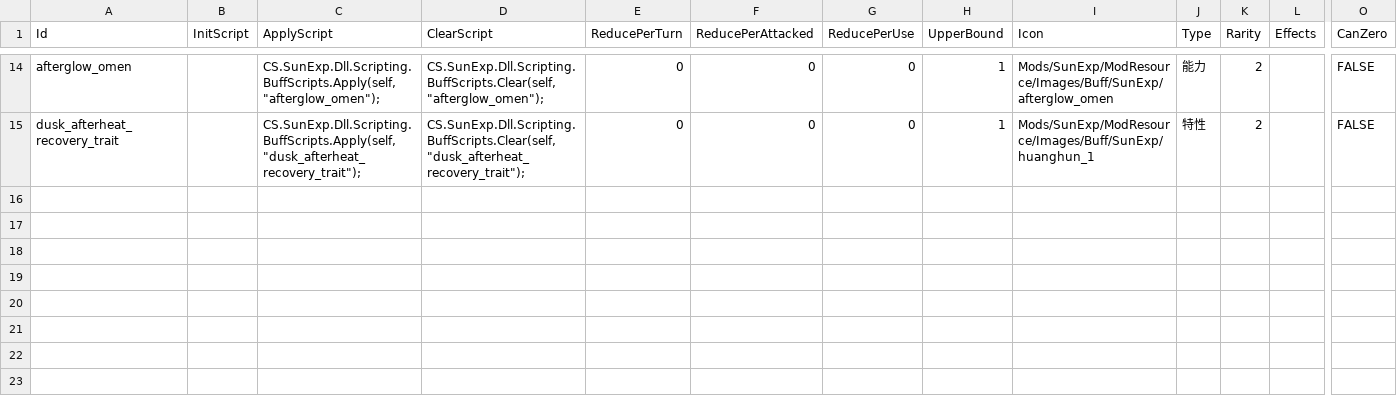
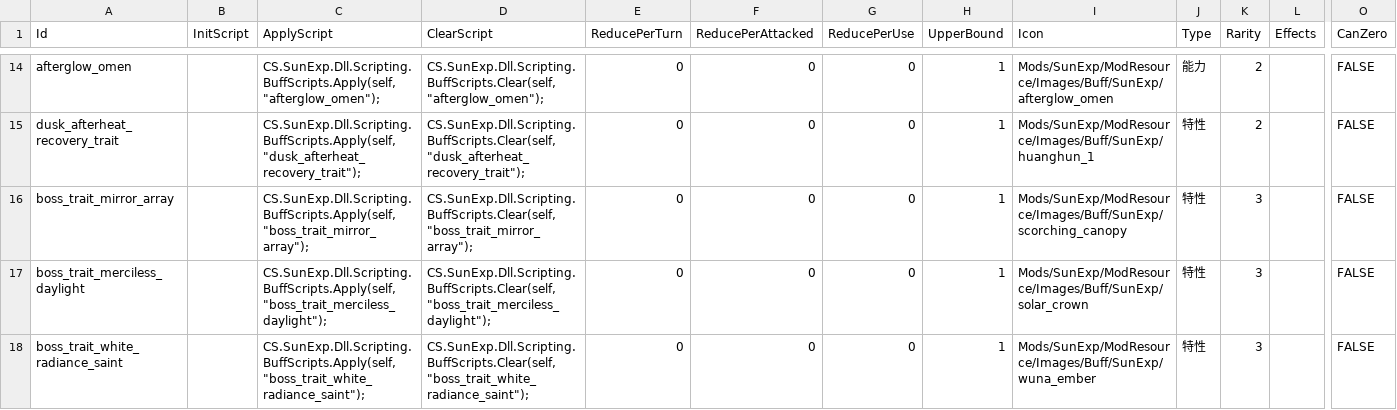
Before and after one commit to AuraKaliya/apocalyptic-journey-mod-SunExp, a CSV file: SunExp/Data/Buff/sunexp.csv, drawn as a sheet; only a part is shown, gaps mark what is left out; rows hold the shown columns only; the diff names each change by its address in the sheet, - before the commit and + after, or states it on an @@ line.

Commit message:
实现日耀回忆首领特性词条
- 为镜阵、第二日轮与白耀圣女添加专属特性 Buff 与回合触发逻辑

- 同步图鉴词条、敌人特性展示、乌娜行动牌命名和多语言文本

- 更新 SunExp DLL 与静态测试断言，覆盖 Boss 特性数据同步

```diff
--- a/SunExp/Data/Buff/sunexp.csv
+++ b/SunExp/Data/Buff/sunexp.csv
+row 16: boss_trait_mirror_array |  | CS.SunExp.Dll.Scripting.BuffScripts.Apply(self, "boss_trait_mirror_array"); | CS.SunExp.Dll.Scripting.BuffScripts.Clear(self, "boss_trait_mirror_array"); | 0 | 0 | 0 | 1 | Mods/SunExp/ModResource/Images/Buff/SunExp/scorching_canopy | 特性 | 3 |  | FALSE
+row 17: boss_trait_merciless_daylight |  | CS.SunExp.Dll.Scripting.BuffScripts.Apply(self, "boss_trait_merciless_daylight"); | CS.SunExp.Dll.Scripting.BuffScripts.Clear(self, "boss_trait_merciless_daylight"); | 0 | 0 | 0 | 1 | Mods/SunExp/ModResource/Images/Buff/SunExp/solar_crown | 特性 | 3 |  | FALSE
+row 18: boss_trait_white_radiance_saint |  | CS.SunExp.Dll.Scripting.BuffScripts.Apply(self, "boss_trait_white_radiance_saint"); | CS.SunExp.Dll.Scripting.BuffScripts.Clear(self, "boss_trait_white_radiance_saint"); | 0 | 0 | 0 | 1 | Mods/SunExp/ModResource/Images/Buff/SunExp/wuna_ember | 特性 | 3 |  | FALSE
```
Also changed, not shown: SunExp/Data/Enemy/sunexp.csv, SunExp/Text/Buff/sunexp.csv, 8 other files.
